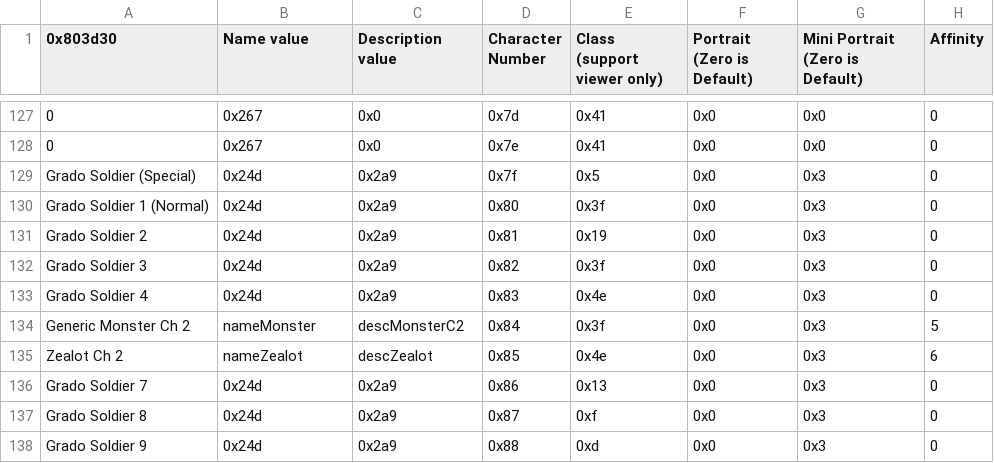
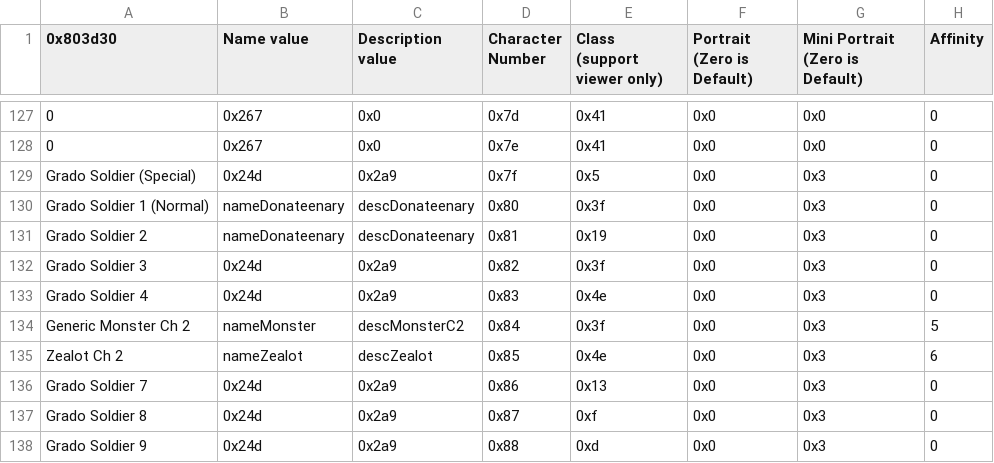
Before and after one commit to FireEmblemUniverse/VBA-Blitz-Tendency, a CSV file: Tables/FE8 Nightmare modules/Class & Character editors/FE8 Character Editor.csv, drawn as a sheet; only a part is shown, gaps mark what is left out; the diff names each change by its address in the sheet, - before the commit and + after, or states it on an @@ line.

```diff
--- a/Tables/FE8 Nightmare modules/Class & Character editors/FE8 Character Editor.csv
+++ b/Tables/FE8 Nightmare modules/Class & Character editors/FE8 Character Editor.csv
-B130:B131 (Name value): 0x24d
+B130:B131 (Name value): nameDonateenary
-C130:C131 (Description value): 0x2a9
+C130:C131 (Description value): descDonateenary
```
Also changed, not shown: 5 other files.
